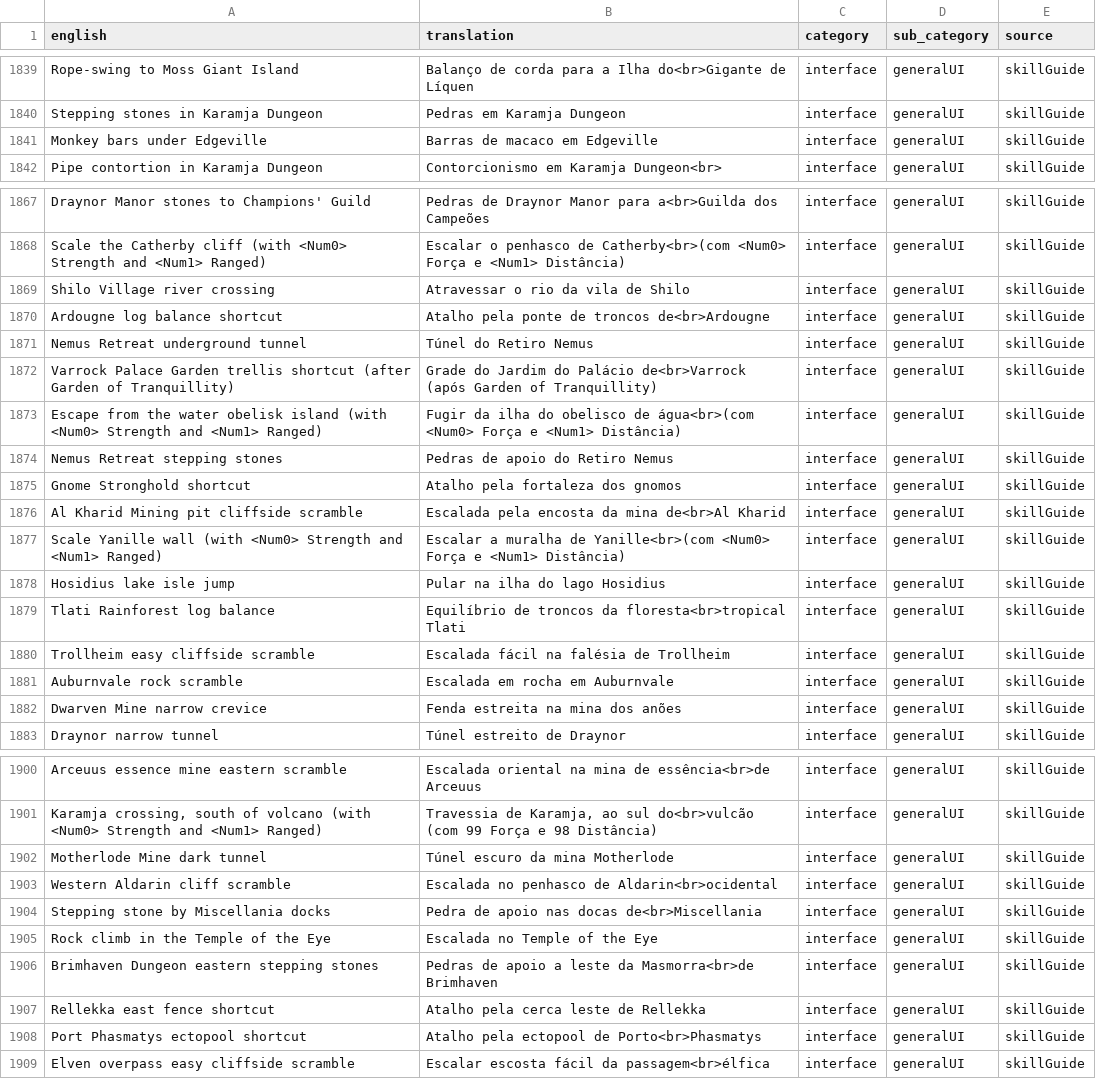
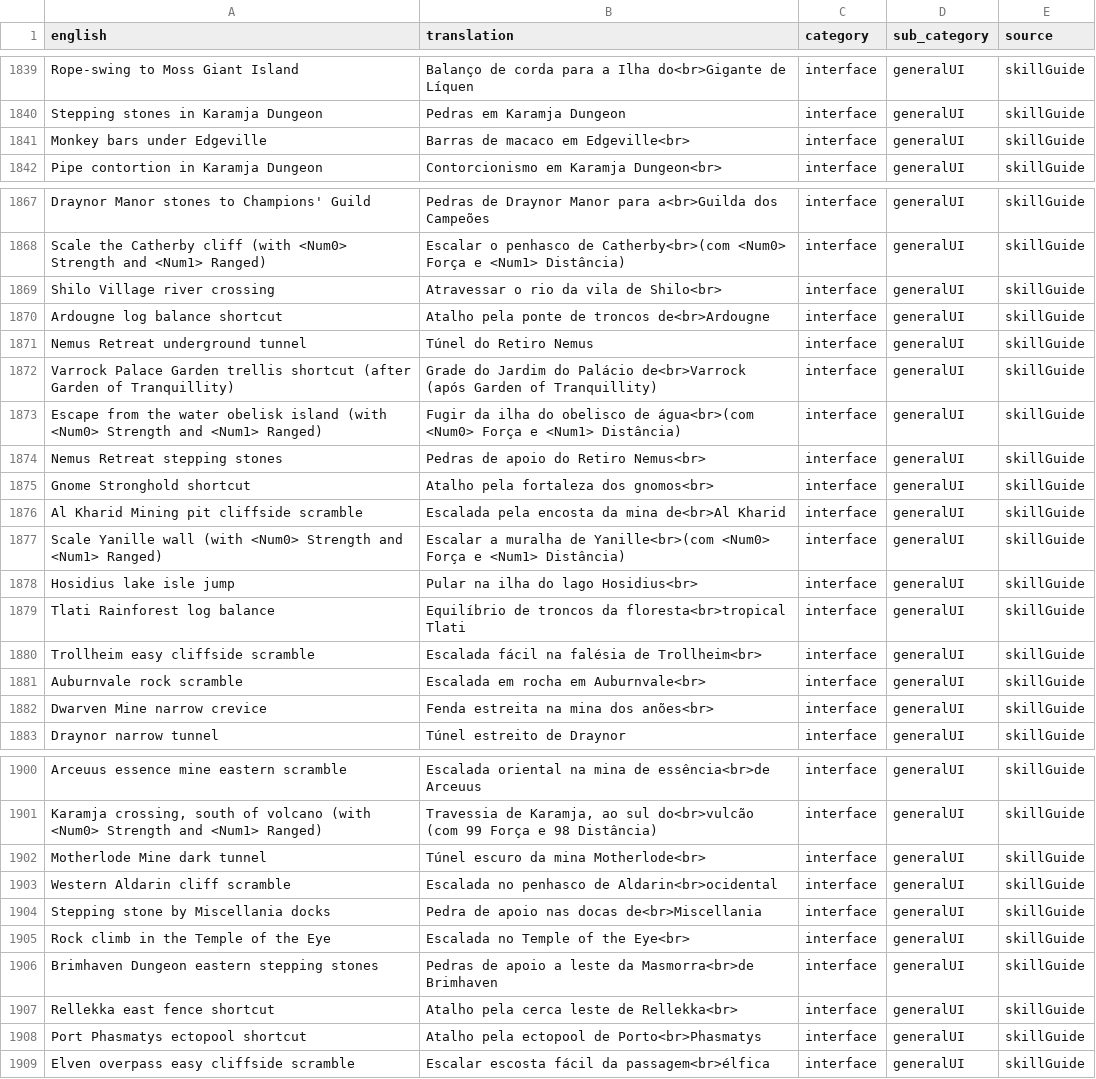
Before and after one commit to luna-llenazu/Runelingual-Transcripts, a TSV file: public/pt_br/transcript_pt_br_interface.tsv, drawn as a sheet; only a part is shown, gaps mark what is left out; the diff covers the shown part only.

```diff
--- a/public/pt_br/transcript_pt_br_interface.tsv
+++ b/public/pt_br/transcript_pt_br_interface.tsv
@@ -1840,3 +1840,3 @@ Rope-swing to Moss Giant Island	Balanço de corda para a Ilha do<br>Gigante de L
 Stepping stones in Karamja Dungeon	Pedras em Karamja Dungeon	interface	generalUI	skillGuide
-Monkey bars under Edgeville	Barras de macaco em Edgeville	interface	generalUI	skillGuide
+Monkey bars under Edgeville	Barras de macaco em Edgeville<br> 	interface	generalUI	skillGuide
 Pipe contortion in Karamja Dungeon	Contorcionismo em Karamja Dungeon<br> 	interface	generalUI	skillGuide
@@ -1868,3 +1868,3 @@ Draynor Manor stones to Champions' Guild	Pedras de Draynor Manor para a<br>Guild
 Scale the Catherby cliff (with <Num0> Strength and <Num1> Ranged)	Escalar o penhasco de Catherby<br>(com <Num0> Força e <Num1> Distância)	interface	generalUI	skillGuide
-Shilo Village river crossing	Atravessar o rio da vila de Shilo	interface	generalUI	skillGuide
+Shilo Village river crossing	Atravessar o rio da vila de Shilo<br>	interface	generalUI	skillGuide
 Ardougne log balance shortcut	Atalho pela ponte de troncos de<br>Ardougne	interface	generalUI	skillGuide
@@ -1873,11 +1873,11 @@ Varrock Palace Garden trellis shortcut (after Garden of Tranquillity)	Grade do J
 Escape from the water obelisk island (with <Num0> Strength and <Num1> Ranged)	Fugir da ilha do obelisco de água<br>(com <Num0> Força e <Num1> Distância)	interface	generalUI	skillGuide
-Nemus Retreat stepping stones	Pedras de apoio do Retiro Nemus	interface	generalUI	skillGuide
-Gnome Stronghold shortcut	Atalho pela fortaleza dos gnomos	interface	generalUI	skillGuide
+Nemus Retreat stepping stones	Pedras de apoio do Retiro Nemus<br>	interface	generalUI	skillGuide
+Gnome Stronghold shortcut	Atalho pela fortaleza dos gnomos<br>	interface	generalUI	skillGuide
 Al Kharid Mining pit cliffside scramble	Escalada pela encosta da mina de<br>Al Kharid	interface	generalUI	skillGuide
 Scale Yanille wall (with <Num0> Strength and <Num1> Ranged)	Escalar a muralha de Yanille<br>(com <Num0> Força e <Num1> Distância)	interface	generalUI	skillGuide
-Hosidius lake isle jump	Pular na ilha do lago Hosidius	interface	generalUI	skillGuide
+Hosidius lake isle jump	Pular na ilha do lago Hosidius<br>	interface	generalUI	skillGuide
 Tlati Rainforest log balance	Equilíbrio de troncos da floresta<br>tropical Tlati	interface	generalUI	skillGuide
-Trollheim easy cliffside scramble	Escalada fácil na falésia de Trollheim	interface	generalUI	skillGuide
-Auburnvale rock scramble	Escalada em rocha em Auburnvale	interface	generalUI	skillGuide
-Dwarven Mine narrow crevice	Fenda estreita na mina dos anões	interface	generalUI	skillGuide
+Trollheim easy cliffside scramble	Escalada fácil na falésia de Trollheim<br>	interface	generalUI	skillGuide
+Auburnvale rock scramble	Escalada em rocha em Auburnvale<br>	interface	generalUI	skillGuide
+Dwarven Mine narrow crevice	Fenda estreita na mina dos anões<br>	interface	generalUI	skillGuide
 Draynor narrow tunnel	Túnel estreito de Draynor	interface	generalUI	skillGuide
@@ -1901,8 +1901,8 @@ Arceuus essence mine eastern scramble	Escalada oriental na mina de essência<br>
 Karamja crossing, south of volcano (with <Num0> Strength and <Num1> Ranged)	Travessia de Karamja, ao sul do<br>vulcão (com 99 Força e 98 Distância)	interface	generalUI	skillGuide
-Motherlode Mine dark tunnel	Túnel escuro da mina Motherlode	interface	generalUI	skillGuide
+Motherlode Mine dark tunnel	Túnel escuro da mina Motherlode<br>	interface	generalUI	skillGuide
 Western Aldarin cliff scramble	Escalada no penhasco de Aldarin<br>ocidental	interface	generalUI	skillGuide
 Stepping stone by Miscellania docks	Pedra de apoio nas docas de<br>Miscellania	interface	generalUI	skillGuide
-Rock climb in the Temple of the Eye	Escalada no Temple of the Eye	interface	generalUI	skillGuide
+Rock climb in the Temple of the Eye	Escalada no Temple of the Eye<br>	interface	generalUI	skillGuide
 Brimhaven Dungeon eastern stepping stones	Pedras de apoio a leste da Masmorra<br>de Brimhaven	interface	generalUI	skillGuide
-Rellekka east fence shortcut	Atalho pela cerca leste de Rellekka	interface	generalUI	skillGuide
+Rellekka east fence shortcut	Atalho pela cerca leste de Rellekka<br>	interface	generalUI	skillGuide
 Port Phasmatys ectopool shortcut	Atalho pela ectopool de Porto<br>Phasmatys	interface	generalUI	skillGuide
```
Also changed, not shown: 37 edited cells elsewhere in this file, 3 other files.
